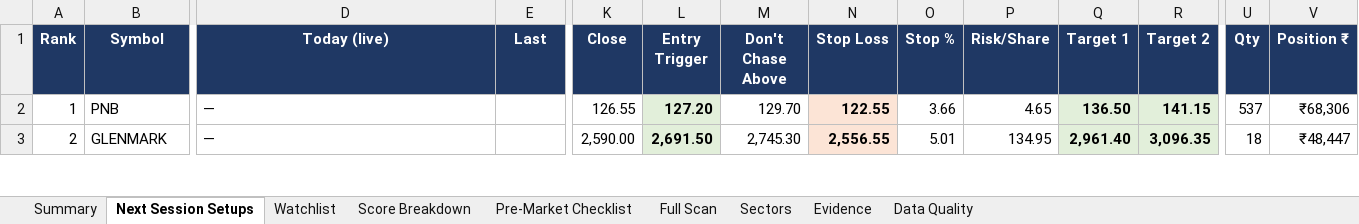
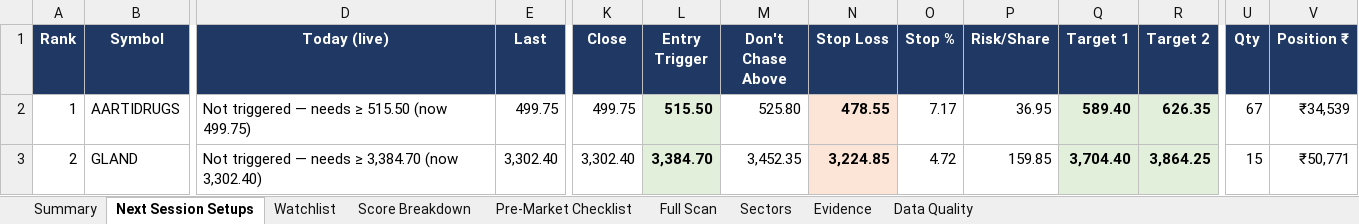
Before and after one commit to KGR1516/Srikanth-swing-trade-agent-fullnse-, an Excel workbook: data/output/swing_agent.xlsx, sheet Next Session Setups, drawn as a sheet; only a part is shown, gaps mark what is left out; values as stored, in another font and other column widths than the file's, no borders; conditional formats not drawn; the diff covers the shown part only; the diff names each change by its address in the sheet, - before the commit and + after, or states it on an @@ line.

```diff
--- a/data/output/swing_agent.xlsx (sheet Next Session Setups)
+++ b/data/output/swing_agent.xlsx (sheet Next Session Setups)
-B2 (Symbol): PNB
+B2 (Symbol): AARTIDRUGS
-D2 (Today (live)): —
+D2 (Today (live)): Not triggered — needs ≥ 515.50 (now 499.75)
-E2 (Last): (empty)
+E2 (Last): 499.75
-K2 (Close): 126.55
+K2 (Close): 499.75
-L2 (Entry Trigger): 127.20
+L2 (Entry Trigger): 515.50
-M2 (Don't Chase Above): 129.70
+M2 (Don't Chase Above): 525.80
-N2 (Stop Loss): 122.55
+N2 (Stop Loss): 478.55
-O2 (Stop %): 3.66
+O2 (Stop %): 7.17
-P2 (Risk/Share): 4.65
+P2 (Risk/Share): 36.95
-Q2 (Target 1): 136.50
+Q2 (Target 1): 589.40
-R2 (Target 2): 141.15
+R2 (Target 2): 626.35
-U2 (Qty): 537
+U2 (Qty): 67
-V2 (Position ₹): ₹68,306
+V2 (Position ₹): ₹34,539
-B3 (Symbol): GLENMARK
+B3 (Symbol): GLAND
-D3 (Today (live)): —
+D3 (Today (live)): Not triggered — needs ≥ 3,384.70 (now 3,302.40)
-E3 (Last): (empty)
+E3 (Last): 3,302.40
-K3 (Close): 2,590.00
+K3 (Close): 3,302.40
-L3 (Entry Trigger): 2,691.50
+L3 (Entry Trigger): 3,384.70
-M3 (Don't Chase Above): 2,745.30
+M3 (Don't Chase Above): 3,452.35
-N3 (Stop Loss): 2,556.55
+N3 (Stop Loss): 3,224.85
-O3 (Stop %): 5.01
+O3 (Stop %): 4.72
-P3 (Risk/Share): 134.95
+P3 (Risk/Share): 159.85
-Q3 (Target 1): 2,961.40
+Q3 (Target 1): 3,704.40
-R3 (Target 2): 3,096.35
+R3 (Target 2): 3,864.25
-U3 (Qty): 18
+U3 (Qty): 15
-V3 (Position ₹): ₹48,447
+V3 (Position ₹): ₹50,771
```
Also changed, not shown: 119 edited cells elsewhere in this sheet, sheet Full Scan, sheet Evidence, sheet Data Quality, sheet Score Breakdown, sheet Watchlist, sheet Sectors, 2 more sheets, 4 other files.
